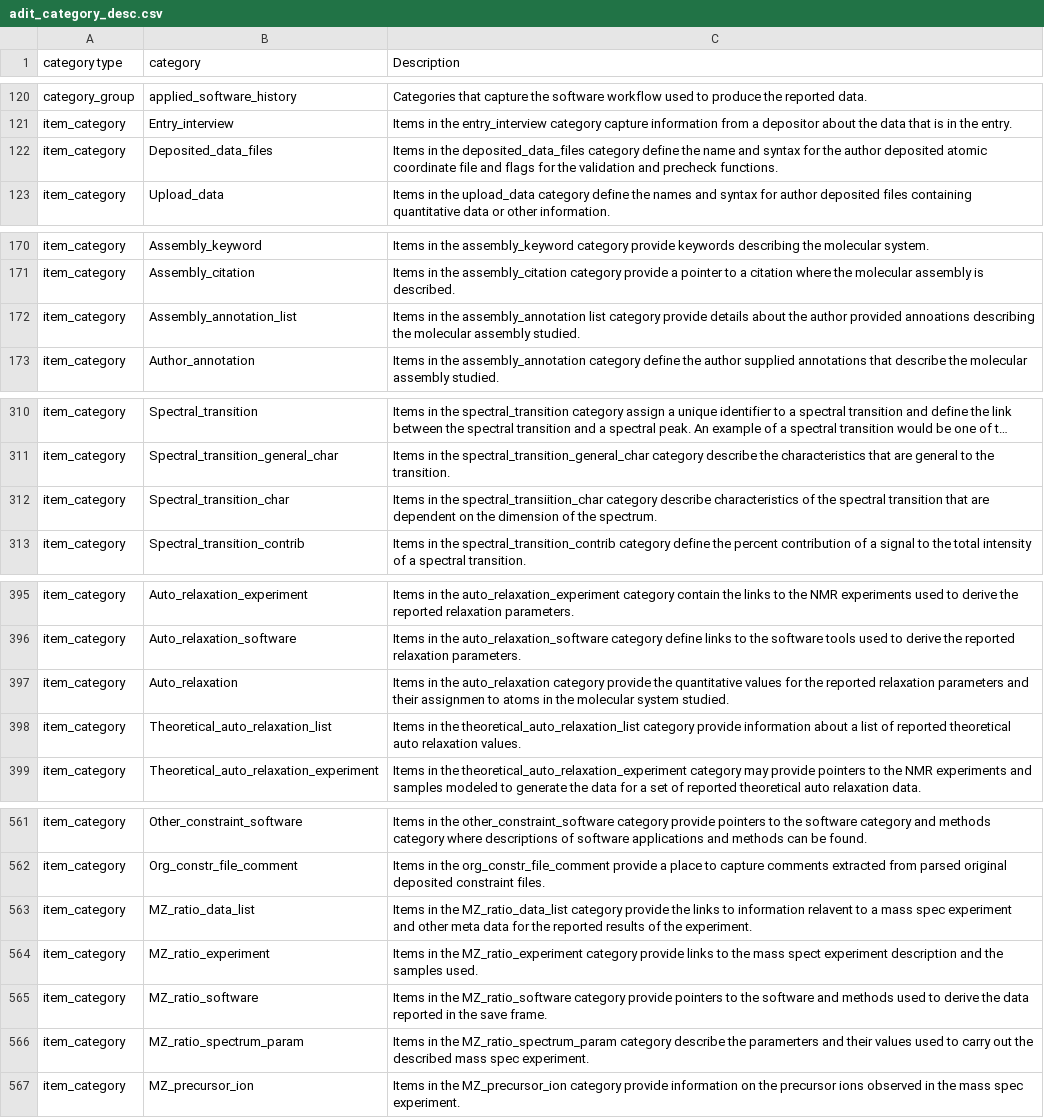
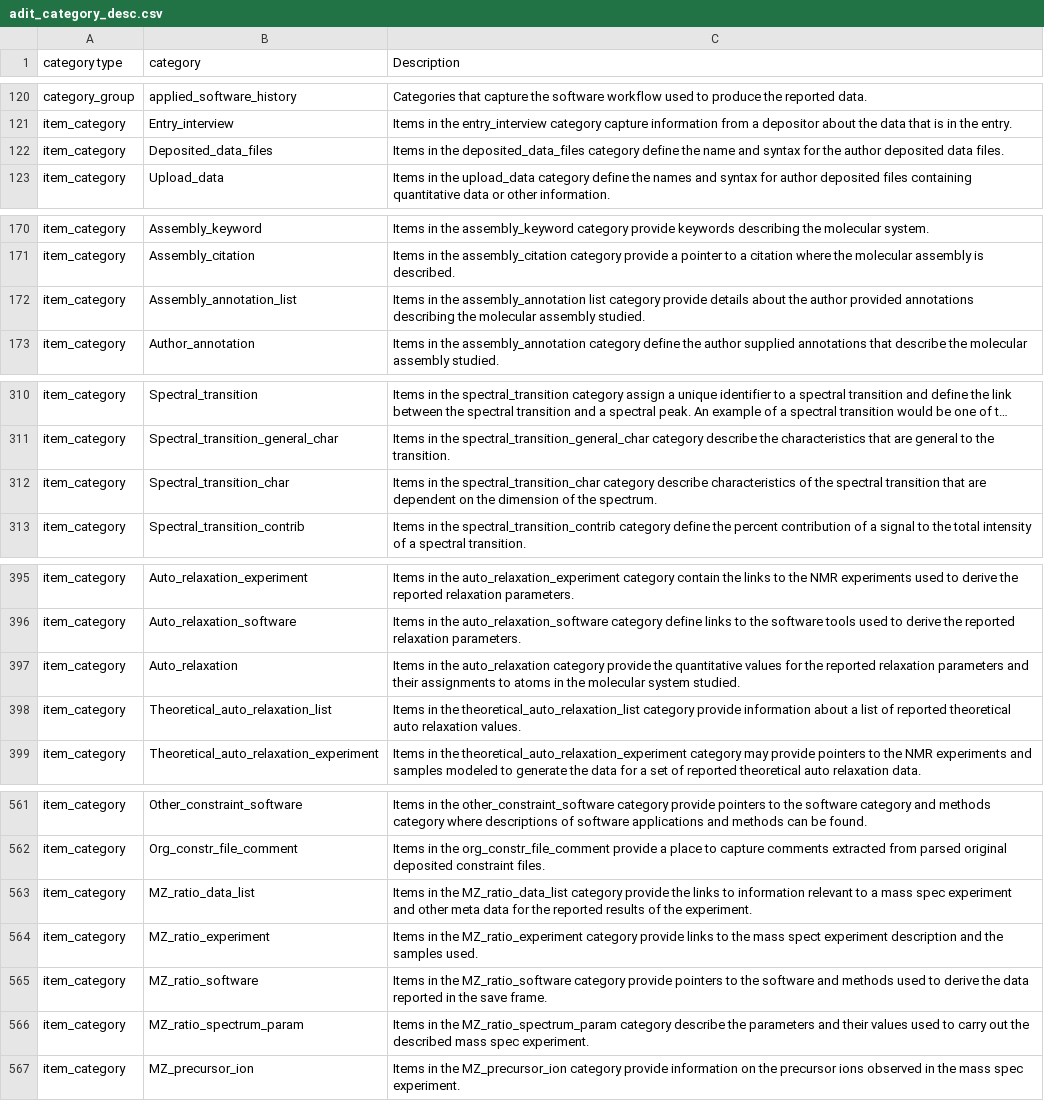
Before and after one commit to bmrb-io/nmr-star-dictionary, a CSV file: NMR-STAR/internal_106_distribution/adit_category_desc.csv, drawn as a sheet; only a part is shown, gaps mark what is left out; long unchanged cells end in …; the diff covers the shown part only; the diff names each change by its address in the sheet, - before the commit and + after, or states it on an @@ line.

Commit message:
Fix typos in adit_category_desc.csv

```diff
--- a/NMR-STAR/internal_106_distribution/adit_category_desc.csv
+++ b/NMR-STAR/internal_106_distribution/adit_category_desc.csv
-C122 (Description): …author deposited atomic coordinate file and flags for the validation and precheck functions.
+C122 (Description): …author deposited data files.
-C172 (Description): …author provided annoations describing the…
+C172 (Description): …author provided annotations describing the…
-C312 (Description): …in the spectral_transiition_char category describe…
+C312 (Description): …in the spectral_transition_char category describe…
-C397 (Description): …and their assignmen to atoms…
+C397 (Description): …and their assignments to atoms…
-C563 (Description): …to information relavent to a…
+C563 (Description): …to information relevant to a…
-C566 (Description): …describe the paramerters and their…
+C566 (Description): …describe the parameters and their…
```
Also changed, not shown: 2 edited cells elsewhere in this file.
